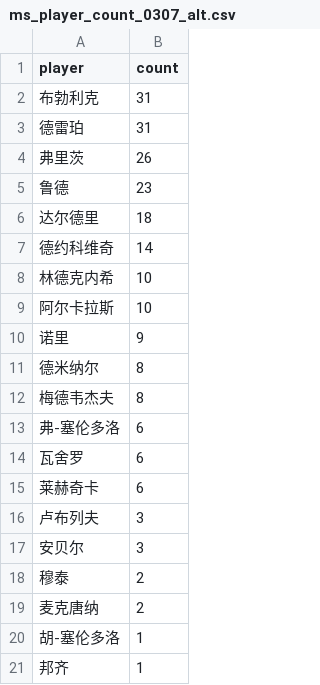
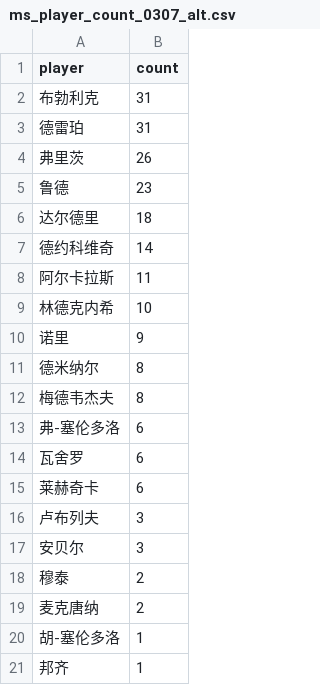
Before and after one commit to zhoushuaige7/tennispredict-report, a CSV file: docs/data/ms_player_count_0307_alt.csv, drawn as a sheet; removed rows and columns are numbered as before the commit, all else as after; the diff names each change by its address in the sheet, - before the commit and + after, or states it on an @@ line.

```diff
--- a/docs/data/ms_player_count_0307_alt.csv
+++ b/docs/data/ms_player_count_0307_alt.csv
+row 8: 阿尔卡拉斯 | 11
-row 9: 阿尔卡拉斯 | 10
```
Also changed, not shown: docs/data/ms_player_count_0307_main.csv, docs/data/player_count_0304_alt.csv, 5 other files.
